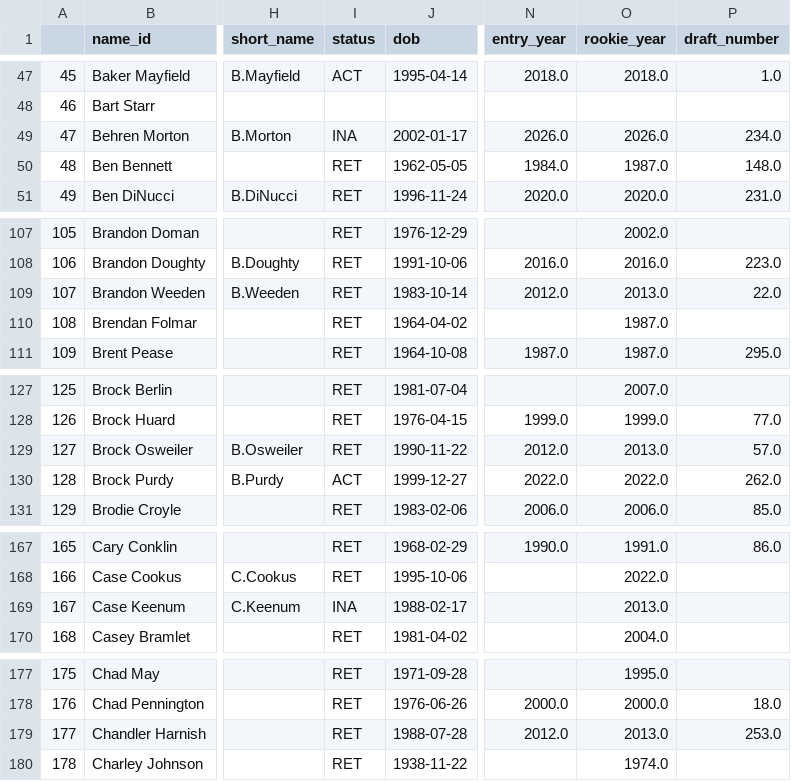
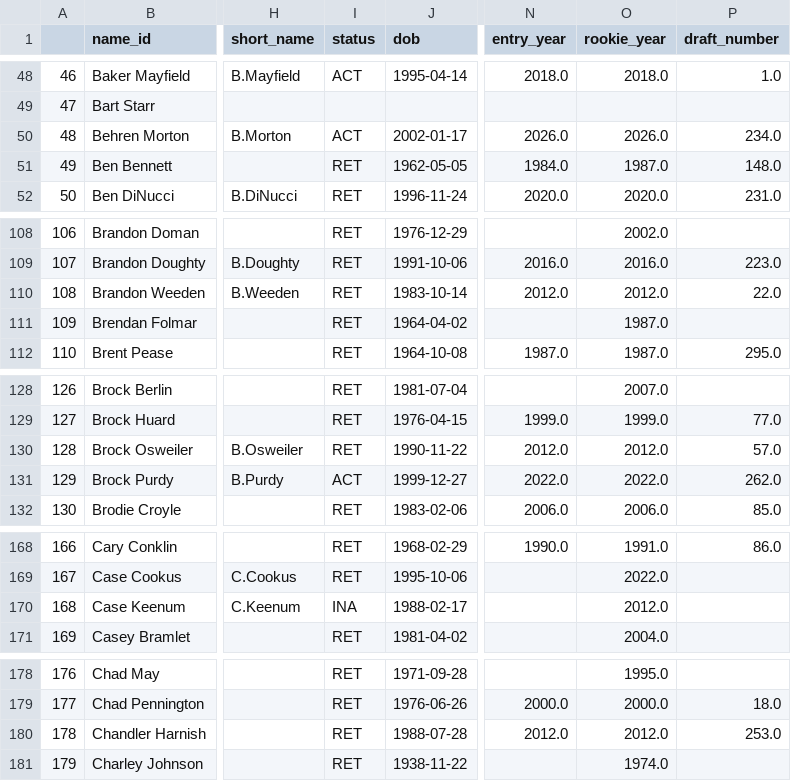
Before and after one commit to mitch-avis/nfeloqb, a CSV file: Other Data/meta_data.csv, drawn as a sheet; only a part is shown, gaps mark what is left out; addresses are those after the commit; the diff covers the shown part only; the diff names each change by its address in the sheet, - before the commit and + after, or states it on an @@ line.

```diff
--- a/Other Data/meta_data.csv
+++ b/Other Data/meta_data.csv
@@ column A renumbered between rows 44 and 385 @@
-I50 (status): INA
+I50 (status): ACT
-O110 (rookie_year): 2013.0
+O110 (rookie_year): 2012.0
-O130 (rookie_year): 2013.0
+O130 (rookie_year): 2012.0
-O170 (rookie_year): 2013.0
+O170 (rookie_year): 2012.0
-O180 (rookie_year): 2013.0
+O180 (rookie_year): 2012.0
```
Also changed, not shown: 1 added row, 1 removed row and 33 edited cells elsewhere in this file, 2 other files.
